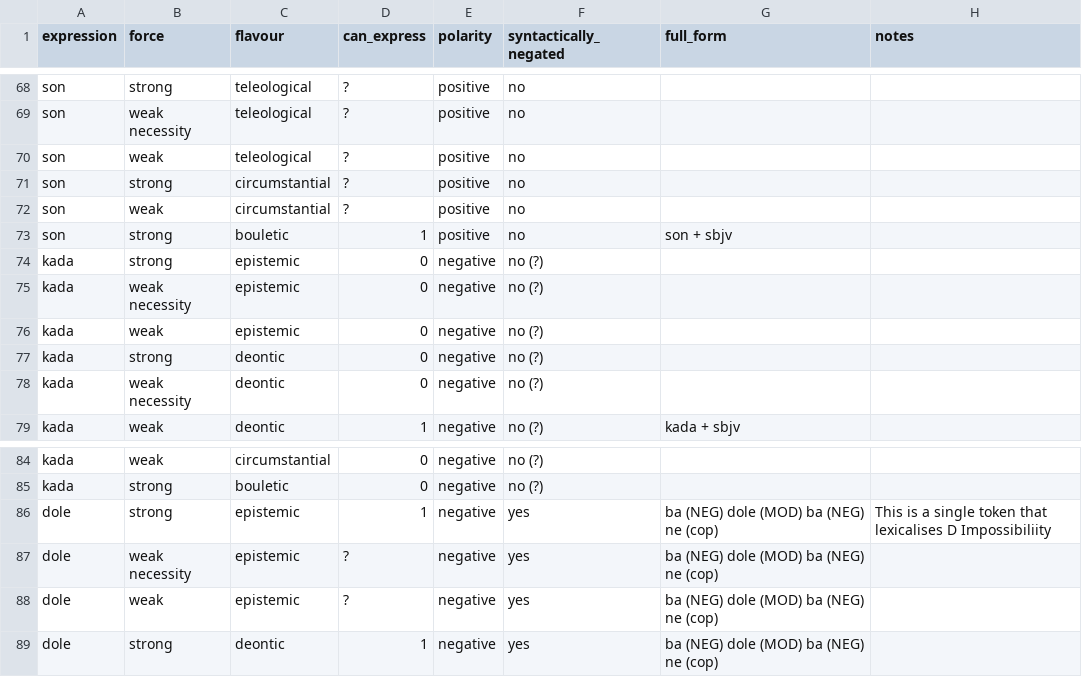
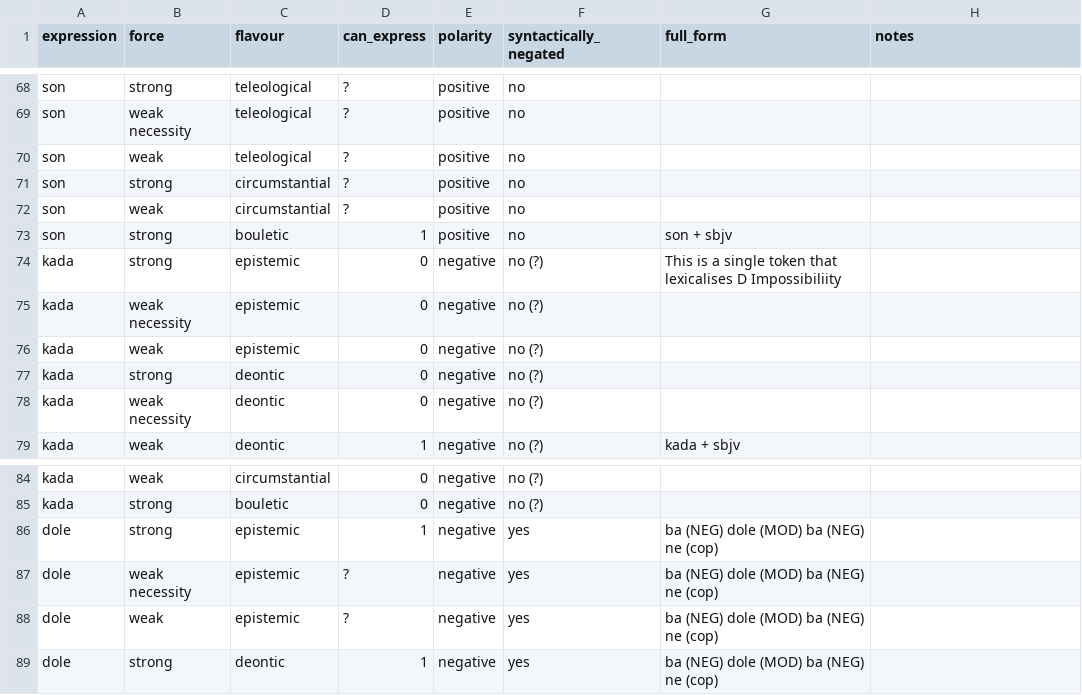
Before and after one commit to CLMBRs/modal-typology, a CSV file: basic-format/Hausa/Modals.csv, drawn as a sheet; only a part is shown, gaps mark what is left out.

Commit message:
Update Modals.csv

```diff
--- a/basic-format/Hausa/Modals.csv
+++ b/basic-format/Hausa/Modals.csv
@@ -73,3 +73,3 @@ son,weak,circumstantial,?,positive,no,,
 son,strong,bouletic,1,positive,no,son + sbjv,
-kada,strong,epistemic,0,negative,no (?),,
+kada,strong,epistemic,0,negative,no (?),This is a single token that lexicalises D Impossibiliity
 kada,weak necessity,epistemic,0,negative,no (?),,
@@ -85,3 +85,3 @@ kada,weak,circumstantial,0,negative,no (?),,
 kada,strong,bouletic,0,negative,no (?),,
-dole,strong,epistemic,1,negative,yes,ba (NEG) dole (MOD) ba (NEG) ne (cop),This is a single token that lexicalises D Impossibiliity
+dole,strong,epistemic,1,negative,yes,ba (NEG) dole (MOD) ba (NEG) ne (cop),
 dole,weak necessity,epistemic,?,negative,yes,ba (NEG) dole (MOD) ba (NEG) ne (cop),
```
